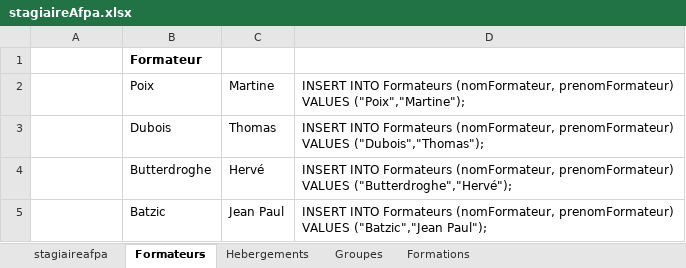
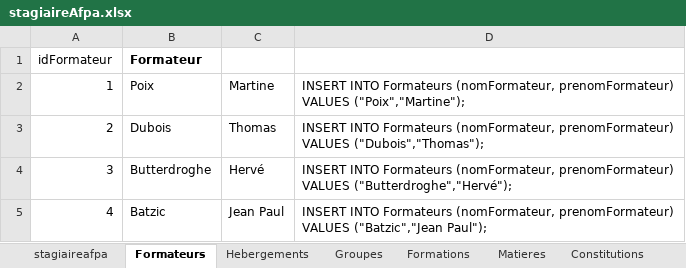
Before and after one commit to Yoan15/CDA22-23_yoan, an Excel workbook: persistance_des_données/mettre_en_place_une_base_de_donnees/exercice_stagiaires/stagiaireAfpa.xlsx, sheet Formateurs, drawn as a sheet; values as stored, in another font and other column widths than the file's, no borders; the diff names each change by its address in the sheet, - before the commit and + after, or states it on an @@ line.

```diff
--- a/persistance_des_données/mettre_en_place_une_base_de_donnees/exercice_stagiaires/stagiaireAfpa.xlsx (sheet Formateurs)
+++ b/persistance_des_données/mettre_en_place_une_base_de_donnees/exercice_stagiaires/stagiaireAfpa.xlsx (sheet Formateurs)
+sheet tab: Matieres
+sheet tab: Constitutions
-A1: (empty)
+A1: idFormateur
-A2: (empty)
+A2: 1
-A3: (empty)
+A3: 2
-A4: (empty)
+A4: 3
-A5: (empty)
+A5: 4
```
Also changed, not shown: other sheet tabs, 3 other files.
